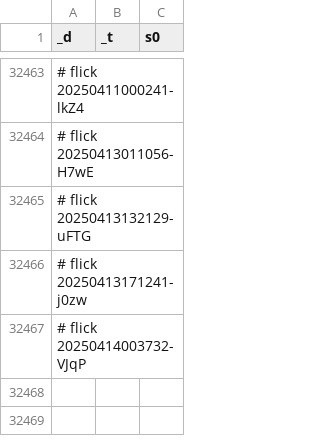
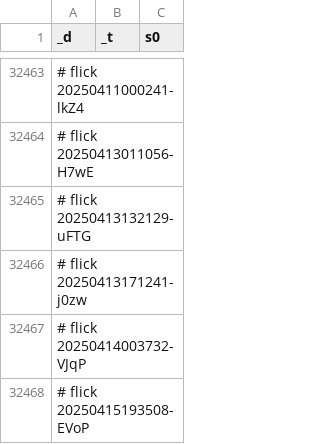
Before and after one commit to abikesa/shell-hologram, a CSV file: kitabo/ensi/testbin/test3/assets/csv/don_mort_s0_overall.csv, drawn as a sheet; only a part is shown, gaps mark what is left out; the diff names each change by its address in the sheet, - before the commit and + after, or states it on an @@ line.

Commit message:
kitabo/ensi/testbin/test3/assets/csv/don_mort_s0_overall.csv

```diff
--- a/kitabo/ensi/testbin/test3/assets/csv/don_mort_s0_overall.csv
+++ b/kitabo/ensi/testbin/test3/assets/csv/don_mort_s0_overall.csv
+row 32468: # flick 20250415193508-EVoP
```
